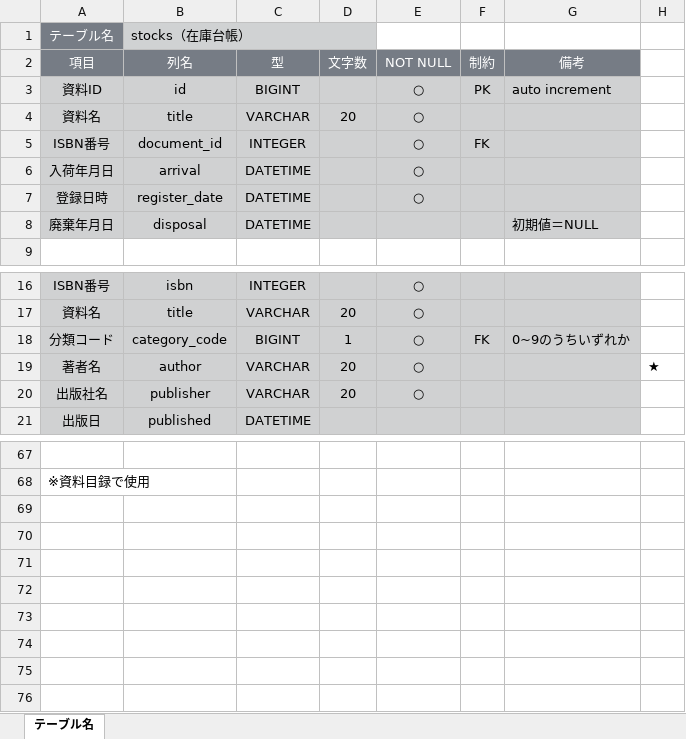
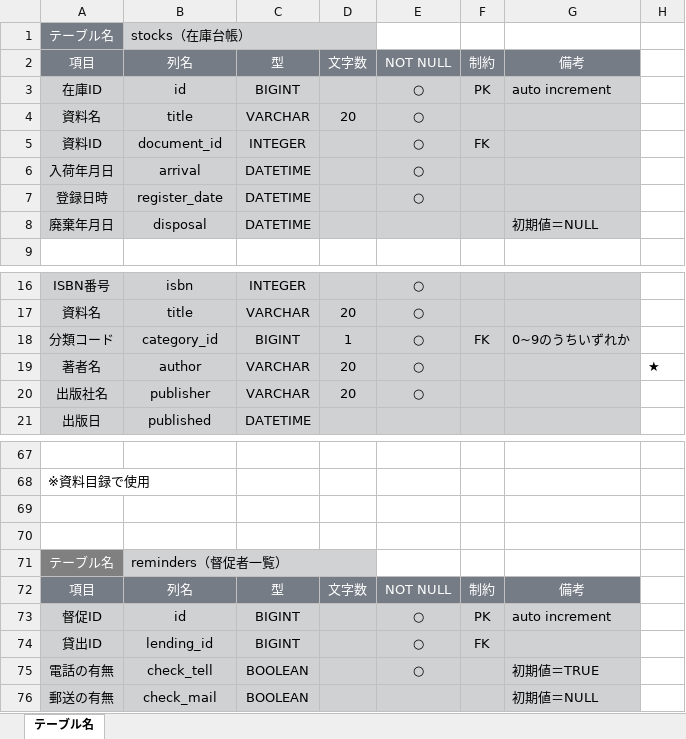
Before and after one commit to charlie24403/Librarians, an Excel workbook: Documents/20_外部設計/librariansテーブル設計書.xlsx, sheet テーブル名, drawn as a sheet; only a part is shown, gaps mark what is left out; values as stored, in another font and other column widths than the file's, no borders; the diff names each change by its address in the sheet, - before the commit and + after, or states it on an @@ line.

Commit message:
[fix]20_tablefile

```diff
--- a/Documents/20_外部設計/librariansテーブル設計書.xlsx (sheet テーブル名)
+++ b/Documents/20_外部設計/librariansテーブル設計書.xlsx (sheet テーブル名)
-A3: 資料ID
+A3: 在庫ID
-A5: ISBN番号
+A5: 資料ID
-B18: category_code
+B18: category_id
+row 69: (empty)
+row 70: (empty)
+row 71: テーブル名 | reminders（督促者一覧）
+row 72: 項目 | 列名 | 型 | 文字数 | NOT NULL | 制約 | 備考
+row 73: 督促ID | id | BIGINT |  | ○ | PK | auto increment
+row 74: 貸出ID | lending_id | BIGINT |  | ○ | FK
+row 75: 電話の有無 | check_tell | BOOLEAN |  | ○ |  | 初期値＝TRUE
+row 76: 郵送の有無 | check_mail | BOOLEAN |  |  |  | 初期値＝NULL
```
Also changed, not shown: 1 other file.
